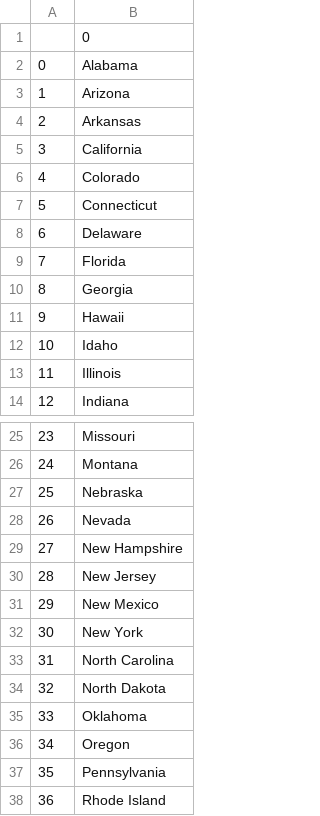
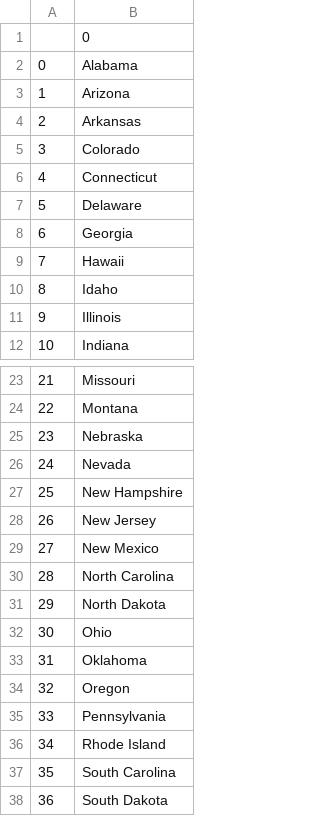
Before and after one commit to uthmanqamarudeen/my100daysofpython, a CSV file: day_025/us-states-game-start/states_to_learn.csv, drawn as a sheet; only a part is shown, gaps mark what is left out; the shorter side is filled out with more unchanged rows; removed rows and columns are numbered as before the commit, all else as after; the diff names each change by its address in the sheet, - before the commit and + after, or states it on an @@ line.

Commit message:
Day 26: List Comprehension + Day 25 refactor

```diff
--- a/day_025/us-states-game-start/states_to_learn.csv
+++ b/day_025/us-states-game-start/states_to_learn.csv
-row 5: 3 | California
@@ column A renumbered from row 5 down @@
-row 9: 7 | Florida
-row 32: 30 | New York
+row 32: 30 | Ohio
```
Also changed, not shown: 15 other files.
